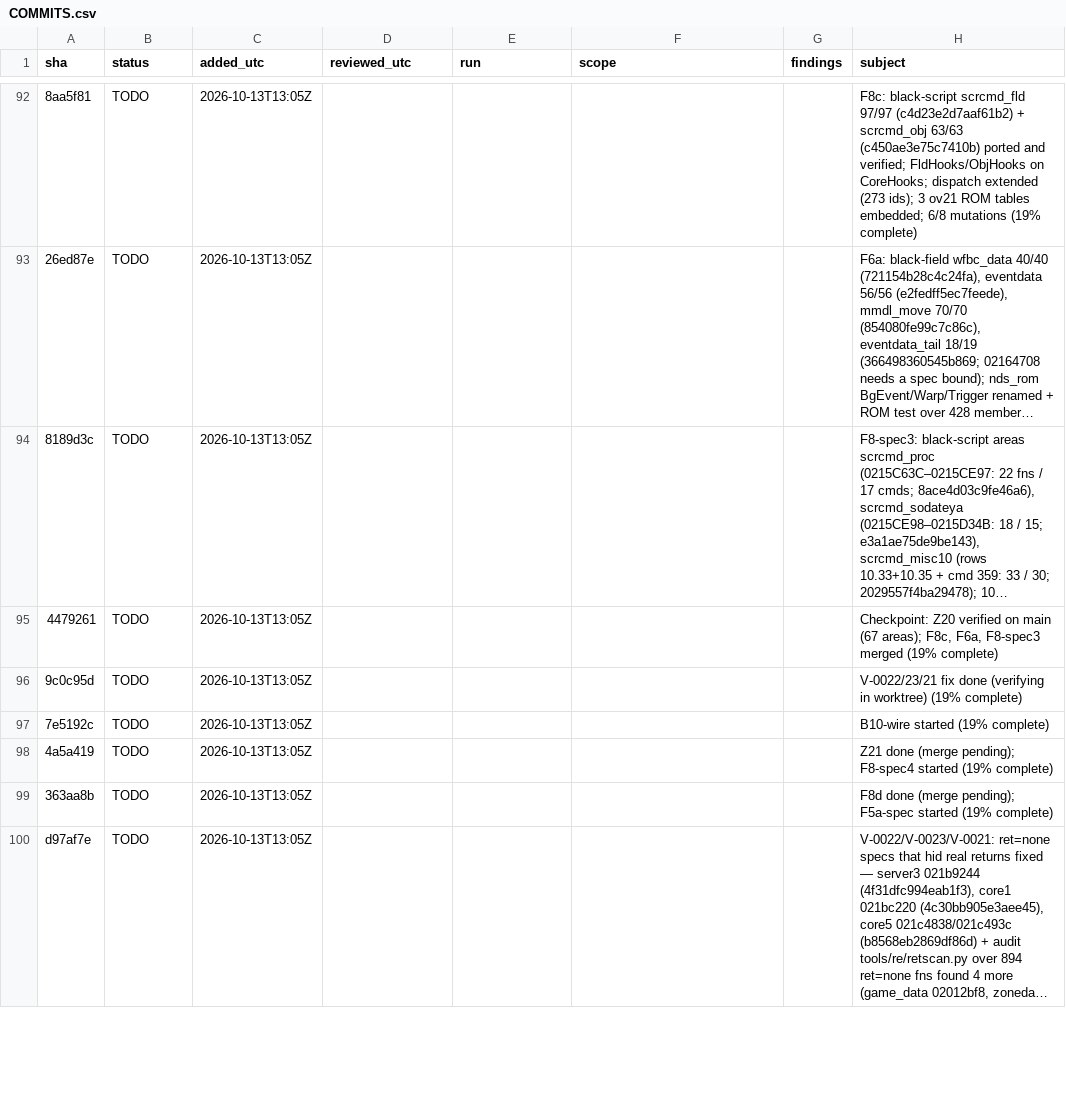
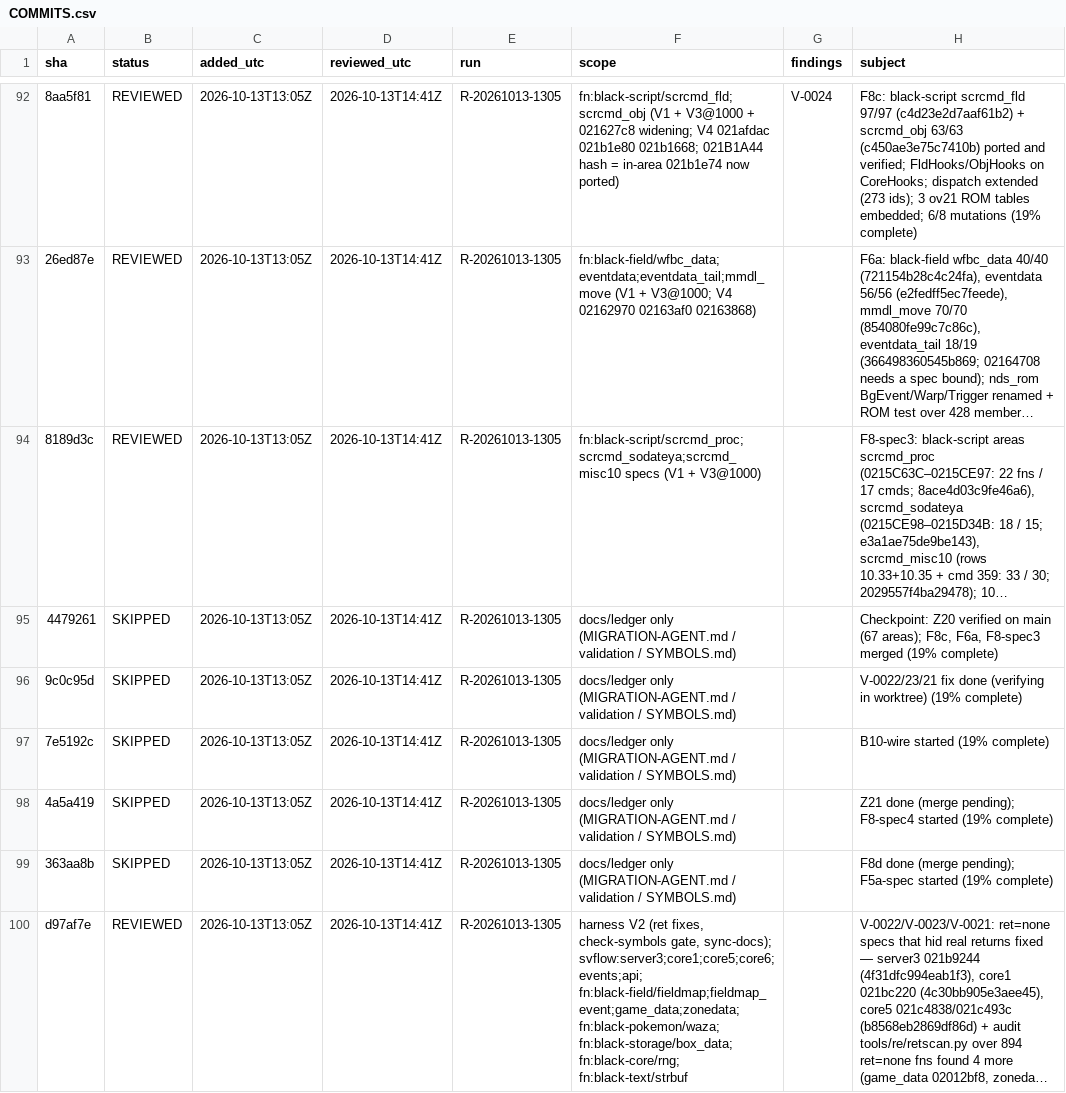
Before and after one commit to spencerlepine/black, a CSV file: validation/COMMITS.csv, drawn as a sheet; only a part is shown, gaps mark what is left out; long unchanged cells end in …; the diff covers the shown part only; the diff names each change by its address in the sheet, - before the commit and + after, or states it on an @@ line.

Commit message:
Validator R-20261013-1305 imported (V-0024, V-0025 -> Z23); ledger (19% complete)

```diff
--- a/validation/COMMITS.csv
+++ b/validation/COMMITS.csv
-B92:B94 (status): TODO
+B92:B94 (status): REVIEWED
-D92:D100 (reviewed_utc): (empty)
+D92:D100 (reviewed_utc): 2026-10-13T14:41Z
-E92:E100 (run): (empty)
+E92:E100 (run): R-20261013-1305
-F92 (scope): (empty)
+F92 (scope): fn:black-script/scrcmd_fld;scrcmd_obj (V1 + V3@1000 + 021627c8 widening; V4 021afdac 021b1e80 021b1668; 021B1A44 hash = in-area 021b1e74 now ported)
-G92 (findings): (empty)
+G92 (findings): V-0024
-F93 (scope): (empty)
+F93 (scope): fn:black-field/wfbc_data;eventdata;eventdata_tail;mmdl_move (V1 + V3@1000; V4 02162970 02163af0 02163868)
-F94 (scope): (empty)
+F94 (scope): fn:black-script/scrcmd_proc;scrcmd_sodateya;scrcmd_misc10 specs (V1 + V3@1000)
-B95:B99 (status): TODO
+B95:B99 (status): SKIPPED
-F95:F99 (scope): (empty)
+F95:F99 (scope): docs/ledger only (MIGRATION-AGENT.md / validation / SYMBOLS.md)
-B100 (status): TODO
+B100 (status): REVIEWED
-F100 (scope): (empty)
+F100 (scope): harness V2 (ret fixes, check-symbols gate, sync-docs); svflow:server3;core1;core5;core6;events;api; fn:black-field/fieldmap;fieldmap_event;game_data;zonedata; fn:black-pokemon/waza; fn:black-storage/box_data; fn:black-core/rng; fn:black-text/strbuf
```
Also changed, not shown: 129 edited cells elsewhere in this file, 3 other files.
